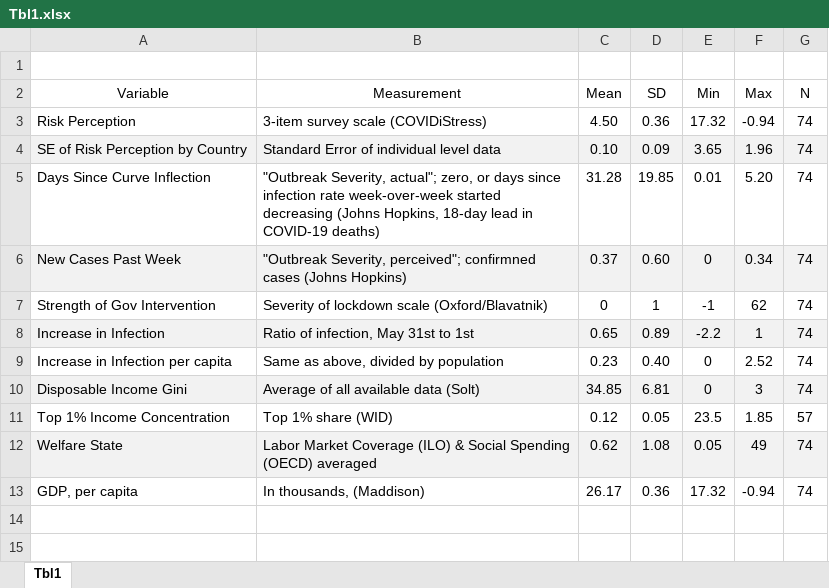
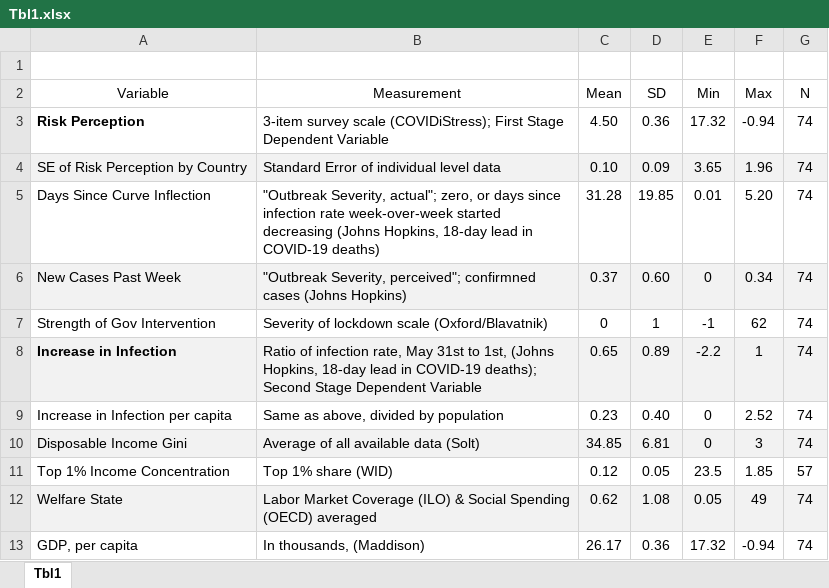
Before and after one commit to nbreznau/Ineq_Risk_Covid, an Excel workbook: results/Tbl1.xlsx, sheet Tbl1, drawn as a sheet; values as stored, in another font and other column widths than the file's, no borders; the diff names each change by its address in the sheet, - before the commit and + after, or states it on an @@ line.

```diff
--- a/results/Tbl1.xlsx (sheet Tbl1)
+++ b/results/Tbl1.xlsx (sheet Tbl1)
-A3 bold: off
+A3 bold: on
-B3 (Measurement): …survey scale (COVIDiStress)
+B3 (Measurement): …survey scale (COVIDiStress); First Stage Dependent Variable
-A8 bold: off
+A8 bold: on
-B8 (Measurement): Ratio of infection, May 31st to 1st
+B8 (Measurement): Ratio of infection rate, May 31st to 1st, (Johns Hopkins, 18-day lead in COVID-19 deaths); Second Stage Dependent Variable
```
Also changed, not shown: 7 other files.
